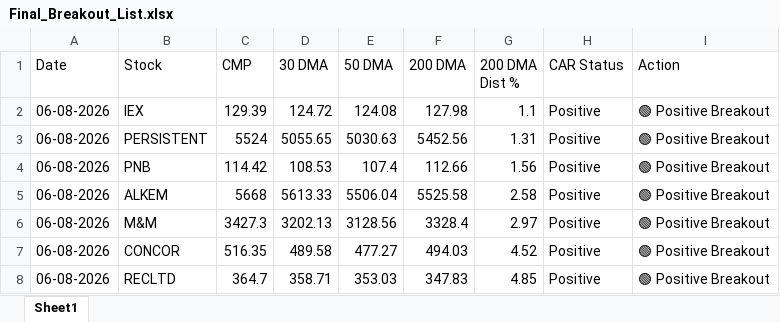
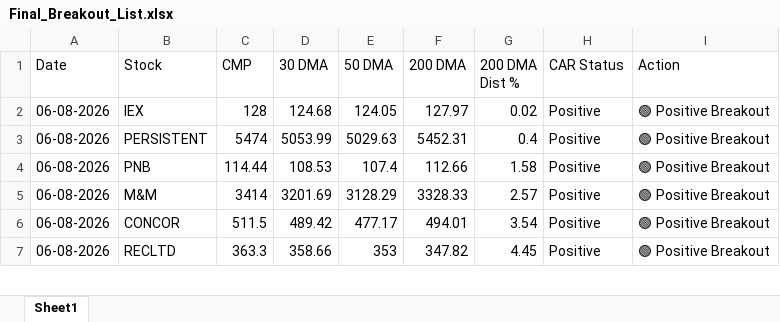
Before and after one commit to chiragkuk24/Final-Stocks, an Excel workbook: Final_Breakout_List.xlsx, sheet Sheet1, drawn as a sheet; only a part is shown; values as stored, in another font and other column widths than the file's, no borders; removed rows and columns are numbered as before the commit, all else as after; the diff covers the shown part only; the diff names each change by its address in the sheet, - before the commit and + after, or states it on an @@ line.

```diff
--- a/Final_Breakout_List.xlsx (sheet Sheet1)
+++ b/Final_Breakout_List.xlsx (sheet Sheet1)
-C2 (CMP): 129.39
+C2 (CMP): 128
-D2 (30 DMA): 124.72
+D2 (30 DMA): 124.68
-E2 (50 DMA): 124.08
+E2 (50 DMA): 124.05
-F2 (200 DMA): 127.98
+F2 (200 DMA): 127.97
-G2 (200 DMA Dist %): 1.1
+G2 (200 DMA Dist %): 0.02
-C3 (CMP): 5524
+C3 (CMP): 5474
-D3 (30 DMA): 5055.65
+D3 (30 DMA): 5053.99
-E3 (50 DMA): 5030.63
+E3 (50 DMA): 5029.63
-F3 (200 DMA): 5452.56
+F3 (200 DMA): 5452.31
-G3 (200 DMA Dist %): 1.31
+G3 (200 DMA Dist %): 0.4
-C4 (CMP): 114.42
+C4 (CMP): 114.44
-G4 (200 DMA Dist %): 1.56
+G4 (200 DMA Dist %): 1.58
-row 5: 06-08-2026 | ALKEM | 5668 | 5613.33 | 5506.04 | 5525.58 | 2.58 | Positive | 🟢 Positive Breakout
-C5 (CMP): 3427.3
+C5 (CMP): 3414
-D5 (30 DMA): 3202.13
+D5 (30 DMA): 3201.69
-E5 (50 DMA): 3128.56
+E5 (50 DMA): 3128.29
-F5 (200 DMA): 3328.4
+F5 (200 DMA): 3328.33
-G5 (200 DMA Dist %): 2.97
+G5 (200 DMA Dist %): 2.57
-C6 (CMP): 516.35
+C6 (CMP): 511.5
-D6 (30 DMA): 489.58
+D6 (30 DMA): 489.42
-E6 (50 DMA): 477.27
+E6 (50 DMA): 477.17
-F6 (200 DMA): 494.03
+F6 (200 DMA): 494.01
-G6 (200 DMA Dist %): 4.52
+G6 (200 DMA Dist %): 3.54
-C7 (CMP): 364.7
+C7 (CMP): 363.3
-D7 (30 DMA): 358.71
+D7 (30 DMA): 358.66
-E7 (50 DMA): 353.03
+E7 (50 DMA): 353
-F7 (200 DMA): 347.83
+F7 (200 DMA): 347.82
-G7 (200 DMA Dist %): 4.85
+G7 (200 DMA Dist %): 4.45
```
Also changed, not shown: 5 added rows, 5 removed rows and 52 edited cells elsewhere in this sheet, Breakout_ML_Quant_Predictions.xlsx, Post_Market_Accuracy_Report.xlsx, 23 other files.
